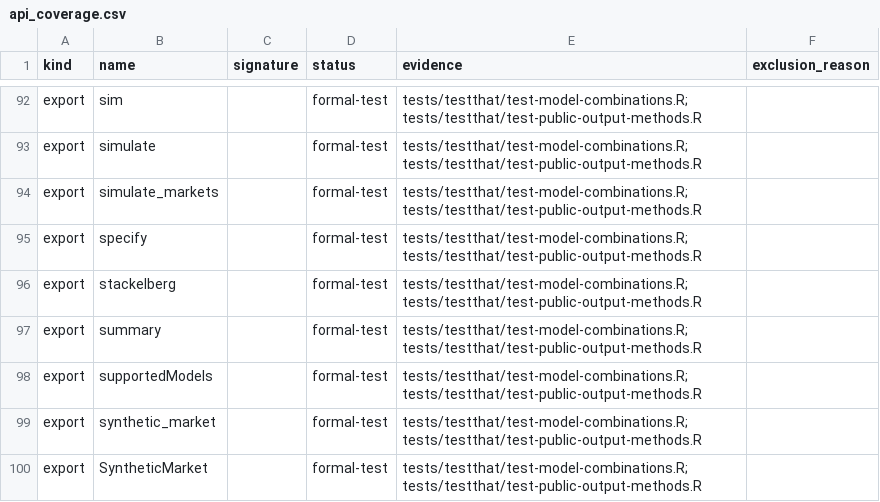
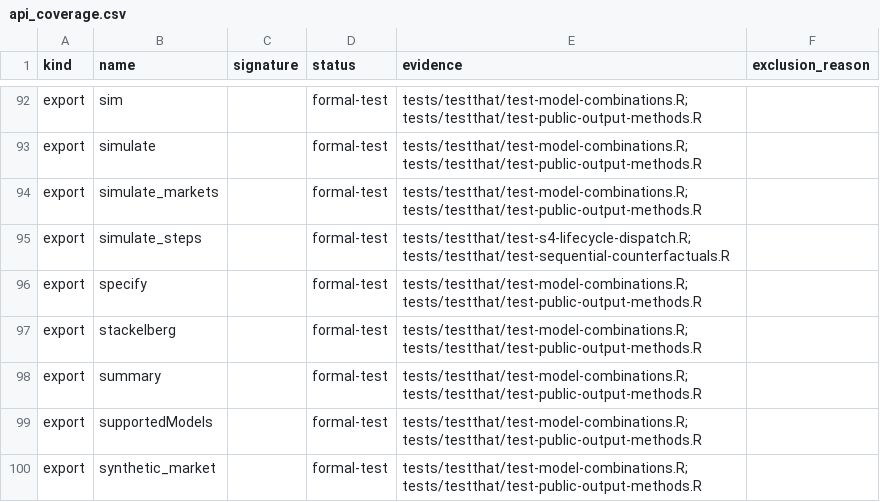
Before and after one commit to luciu5/antitrust, a CSV file: ai/package_audit/api_coverage.csv, drawn as a sheet; only a part is shown, gaps mark what is left out; the shorter side is filled out with more unchanged rows; the diff names each change by its address in the sheet, - before the commit and + after, or states it on an @@ line.

Commit message:
Add simulate_steps() extension point for CounterfactualPath resume
Resuming a multi-step CounterfactualPath used to be handled entirely
inside the AntitrustFit-specific simulate() body, so any sibling
StructuralFit family (e.g. trade's TradeFit) had to duplicate the whole
resume control-flow -- reading diagnostics$fit, validating the
counterfactual, splicing steps/results -- just to plug in its own
per-step mechanics.

simulate_steps() factors that out: it is dispatched on the fit's class,
returns the new steps' results (plus whatever family-specific resume
state it needs), and antitrust's single CounterfactualPath method calls
it generically. Each family still fully owns its own step semantics
(antitrust promotes *Post into *Pre and compounds cost shocks; other
families may use a different convention) -- only the outer path
bookkeeping is now shared.

```diff
--- a/ai/package_audit/api_coverage.csv
+++ b/ai/package_audit/api_coverage.csv
+row 95: export | simulate_steps |  | formal-test | tests/testthat/test-s4-lifecycle-dispatch.R; tests/testthat/test-sequential-counterfactuals.R
```
Also changed, not shown: 4 other files.
